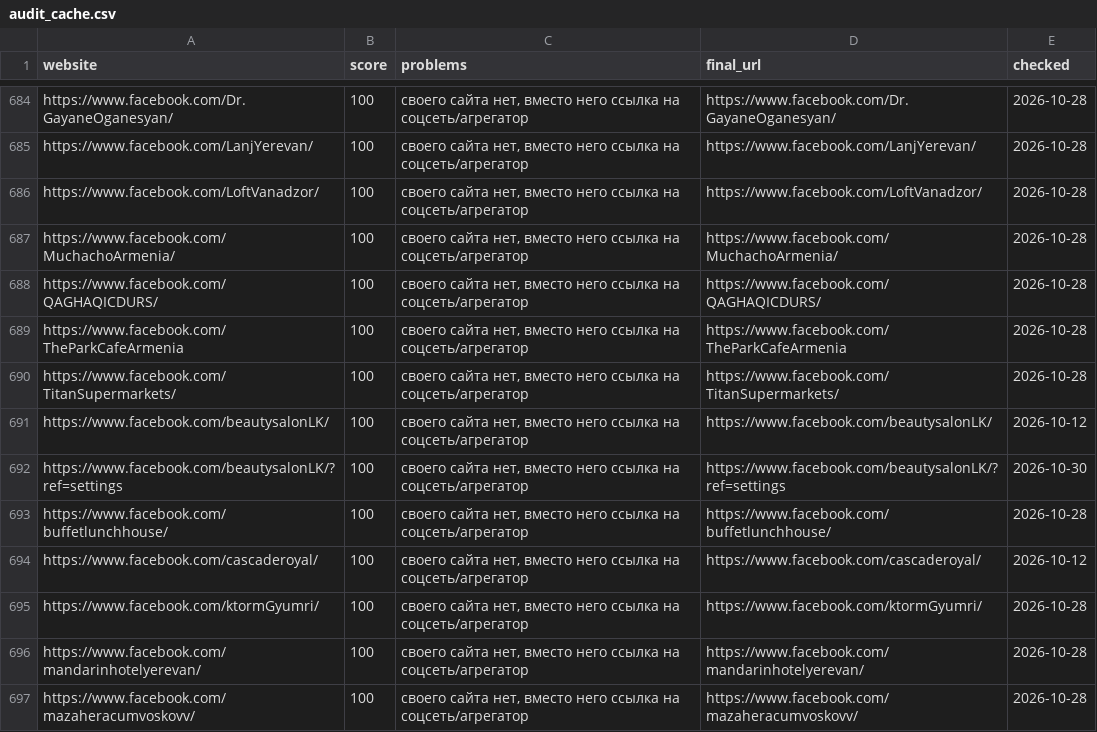
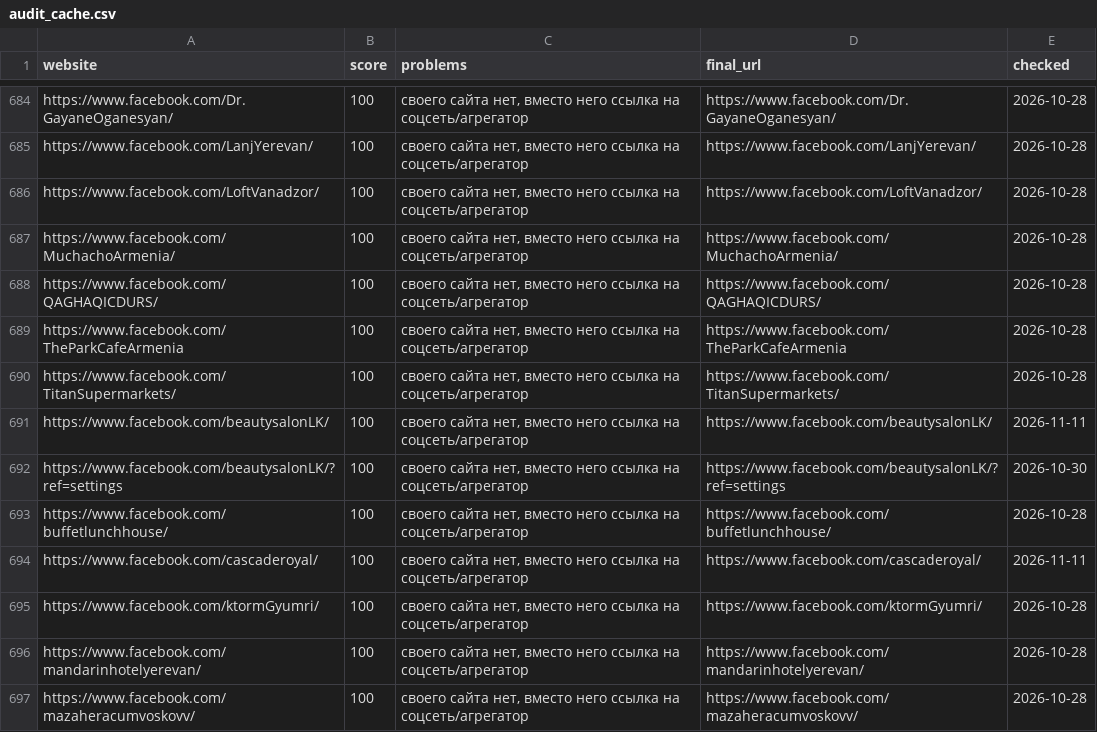
Before and after one commit to 790azat/prospecting, a CSV file: data/audit_cache.csv, drawn as a sheet; only a part is shown, gaps mark what is left out; the diff covers the shown part only.

```diff
--- a/data/audit_cache.csv
+++ b/data/audit_cache.csv
@@ -690,6 +690,6 @@ https://www.facebook.com/TheParkCafeArmenia,100,"своего сайта нет,
 https://www.facebook.com/TitanSupermarkets/,100,"своего сайта нет, вместо него ссылка на соцсеть/агрегатор",https://www.facebook.com/TitanSupermarkets/,2026-10-28
-https://www.facebook.com/beautysalonLK/,100,"своего сайта нет, вместо него ссылка на соцсеть/агрегатор",https://www.facebook.com/beautysalonLK/,2026-10-12
+https://www.facebook.com/beautysalonLK/,100,"своего сайта нет, вместо него ссылка на соцсеть/агрегатор",https://www.facebook.com/beautysalonLK/,2026-11-11
 https://www.facebook.com/beautysalonLK/?ref=settings,100,"своего сайта нет, вместо него ссылка на соцсеть/агрегатор",https://www.facebook.com/beautysalonLK/?ref=settings,2026-10-30
 https://www.facebook.com/buffetlunchhouse/,100,"своего сайта нет, вместо него ссылка на соцсеть/агрегатор",https://www.facebook.com/buffetlunchhouse/,2026-10-28
-https://www.facebook.com/cascaderoyal/,100,"своего сайта нет, вместо него ссылка на соцсеть/агрегатор",https://www.facebook.com/cascaderoyal/,2026-10-12
+https://www.facebook.com/cascaderoyal/,100,"своего сайта нет, вместо него ссылка на соцсеть/агрегатор",https://www.facebook.com/cascaderoyal/,2026-11-11
 https://www.facebook.com/ktormGyumri/,100,"своего сайта нет, вместо него ссылка на соцсеть/агрегатор",https://www.facebook.com/ktormGyumri/,2026-10-28
```
Also changed, not shown: 5 edited cells elsewhere in this file, data/businesses.csv, data/leads.csv.
